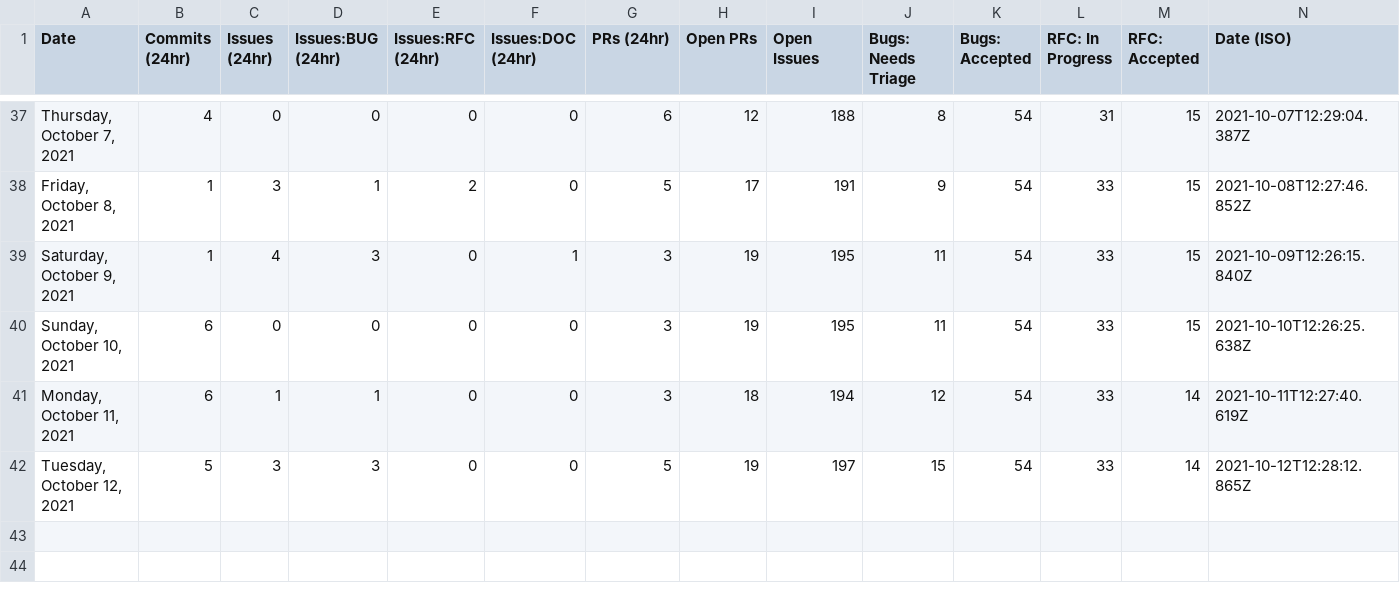
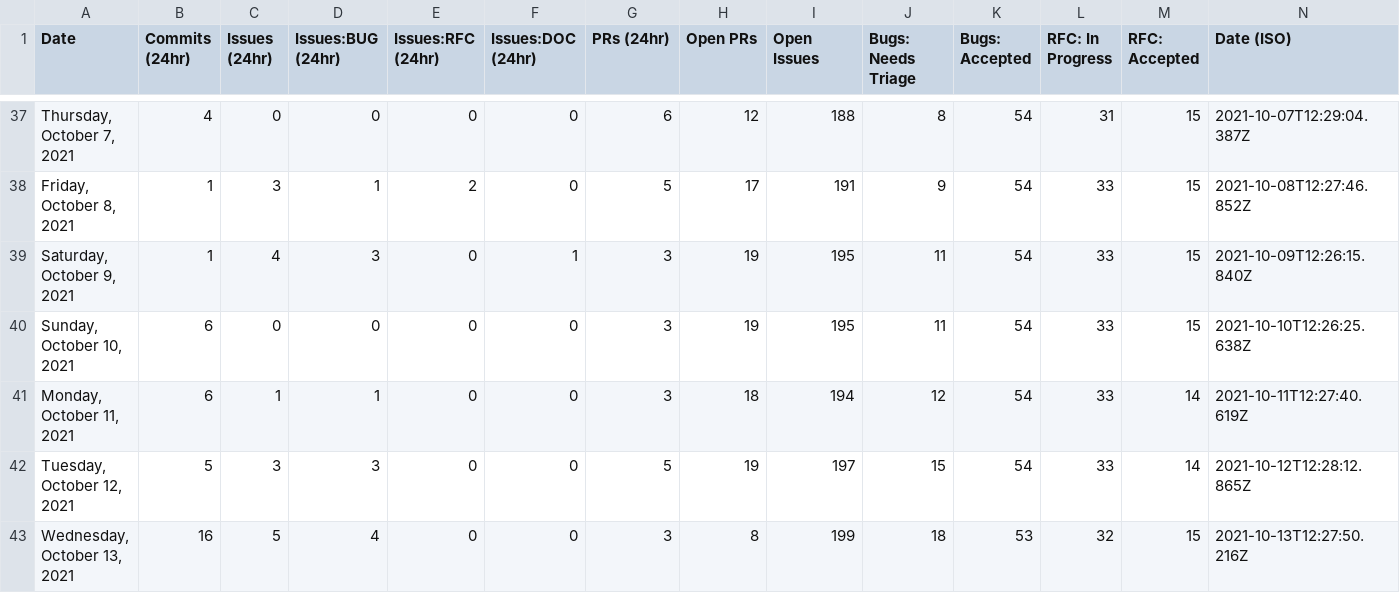
Before and after one commit to MatsDahlin/astro, a CSV file: scripts/stats/stats.csv, drawn as a sheet; only a part is shown, gaps mark what is left out.

```diff
--- a/scripts/stats/stats.csv
+++ b/scripts/stats/stats.csv
@@ -42 +42,2 @@ Date,Commits (24hr),Issues (24hr),Issues:BUG (24hr),Issues:RFC (24hr),Issues:DOC
 "Tuesday, October 12, 2021",5,3,3,0,0,5,19,197,15,54,33,14,"2021-10-12T12:28:12.865Z"
+"Wednesday, October 13, 2021",16,5,4,0,0,3,8,199,18,53,32,15,"2021-10-13T12:27:50.216Z"
```
